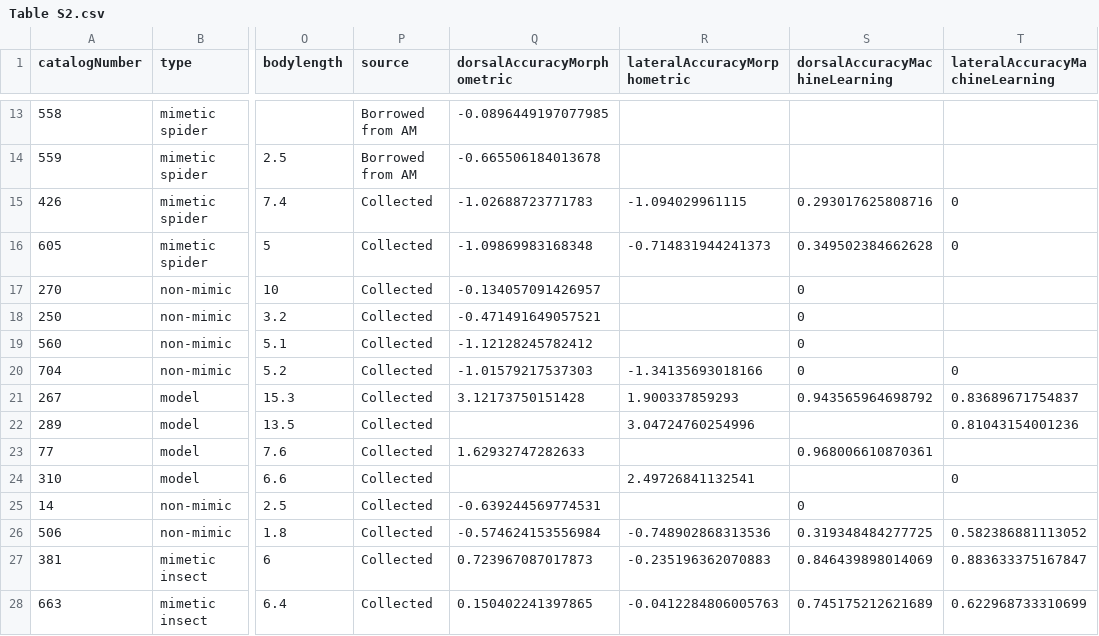
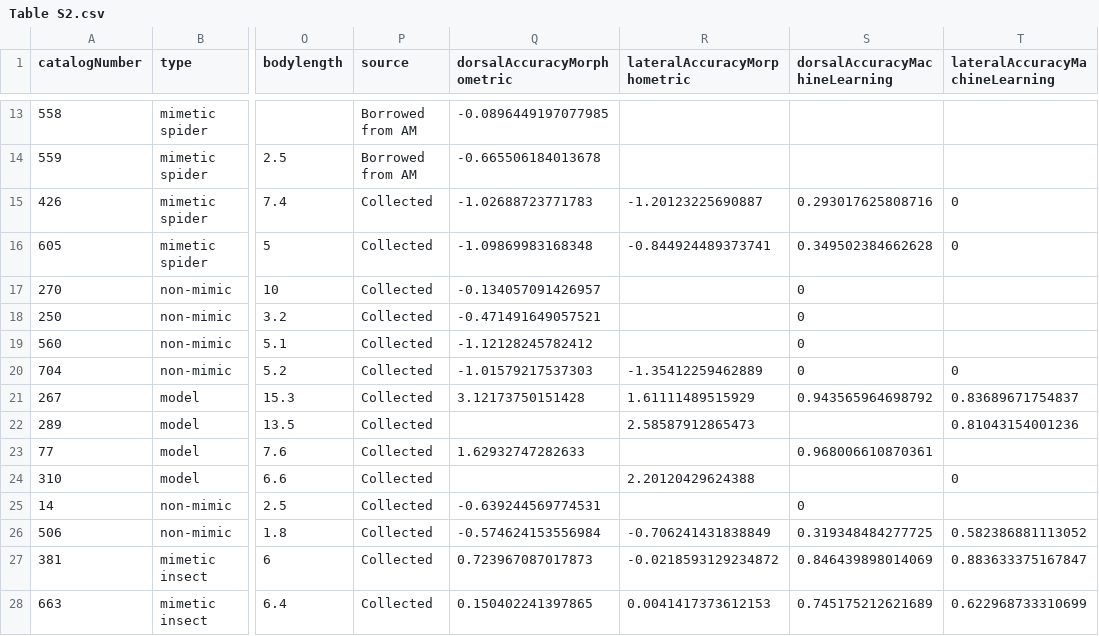
Before and after one commit to JimMcL/MRes, a CSV file: Supplementary material/Table S2.csv, drawn as a sheet; only a part is shown, gaps mark what is left out; the diff covers the shown part only; the diff names each change by its address in the sheet, - before the commit and + after, or states it on an @@ line.

```diff
--- a/Supplementary material/Table S2.csv
+++ b/Supplementary material/Table S2.csv
-R15 (lateralAccuracyMorphometric): -1.094029961115
+R15 (lateralAccuracyMorphometric): -1.20123225690887
-R16 (lateralAccuracyMorphometric): -0.714831944241373
+R16 (lateralAccuracyMorphometric): -0.844924489373741
-R20 (lateralAccuracyMorphometric): -1.34135693018166
+R20 (lateralAccuracyMorphometric): -1.35412259462889
-R21 (lateralAccuracyMorphometric): 1.900337859293
+R21 (lateralAccuracyMorphometric): 1.61111489515929
-R22 (lateralAccuracyMorphometric): 3.04724760254996
+R22 (lateralAccuracyMorphometric): 2.58587912865473
-R24 (lateralAccuracyMorphometric): 2.49726841132541
+R24 (lateralAccuracyMorphometric): 2.20120429624388
-R26 (lateralAccuracyMorphometric): -0.748902868313536
+R26 (lateralAccuracyMorphometric): -0.706241431838849
-R27 (lateralAccuracyMorphometric): -0.235196362070883
+R27 (lateralAccuracyMorphometric): -0.0218593129234872
-R28 (lateralAccuracyMorphometric): -0.0412284806005763
+R28 (lateralAccuracyMorphometric): 0.0041417373612153
```
Also changed, not shown: 1 added row, 1 removed row and 148 edited cells elsewhere in this file, Supplementary material/Table S1.csv, Supplementary material/Table S3.csv, 30 other files.
